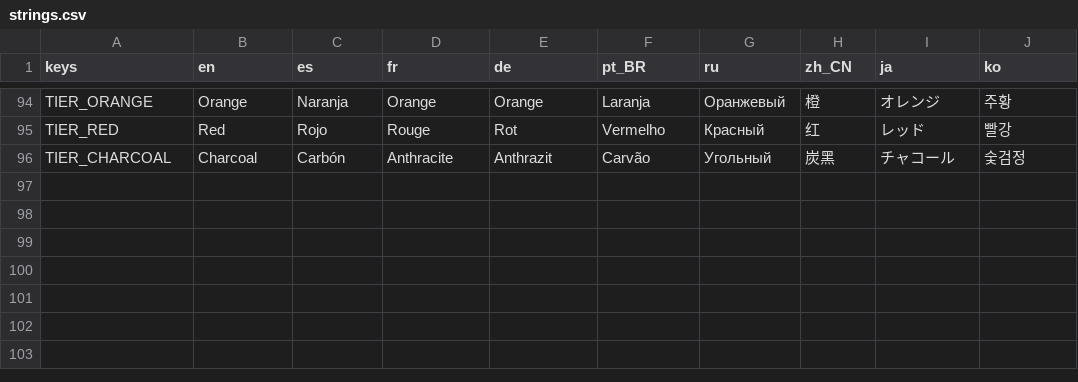
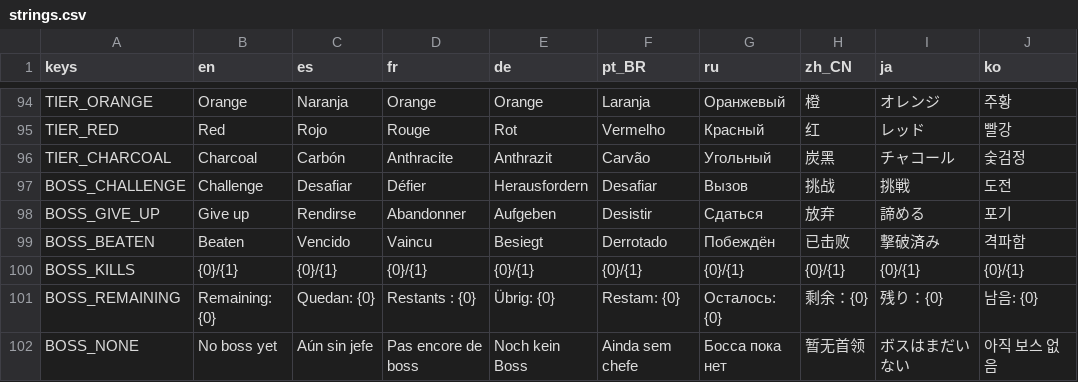
Before and after one commit to GarretRCorbett/idle-carousel, a CSV file: localization/strings.csv, drawn as a sheet; only a part is shown, gaps mark what is left out; the diff names each change by its address in the sheet, - before the commit and + after, or states it on an @@ line.

```diff
--- a/localization/strings.csv
+++ b/localization/strings.csv
+row 97: BOSS_CHALLENGE | Challenge | Desafiar | Défier | Herausfordern | Desafiar | Вызов | 挑战 | 挑戦 | 도전
+row 98: BOSS_GIVE_UP | Give up | Rendirse | Abandonner | Aufgeben | Desistir | Сдаться | 放弃 | 諦める | 포기
+row 99: BOSS_BEATEN | Beaten | Vencido | Vaincu | Besiegt | Derrotado | Побеждён | 已击败 | 撃破済み | 격파함
+row 100: BOSS_KILLS | {0}/{1} | {0}/{1} | {0}/{1} | {0}/{1} | {0}/{1} | {0}/{1} | {0}/{1} | {0}/{1} | {0}/{1}
+row 101: BOSS_REMAINING | Remaining: {0} | Quedan: {0} | Restants : {0} | Übrig: {0} | Restam: {0} | Осталось: {0} | 剩余：{0} | 残り：{0} | 남음: {0}
+row 102: BOSS_NONE | No boss yet | Aún sin jefe | Pas encore de boss | Noch kein Boss | Ainda sem chefe | Босса пока нет | 暂无首领 | ボスはまだいない | 아직 보스 없음
```
Also changed, not shown: 13 other files.
